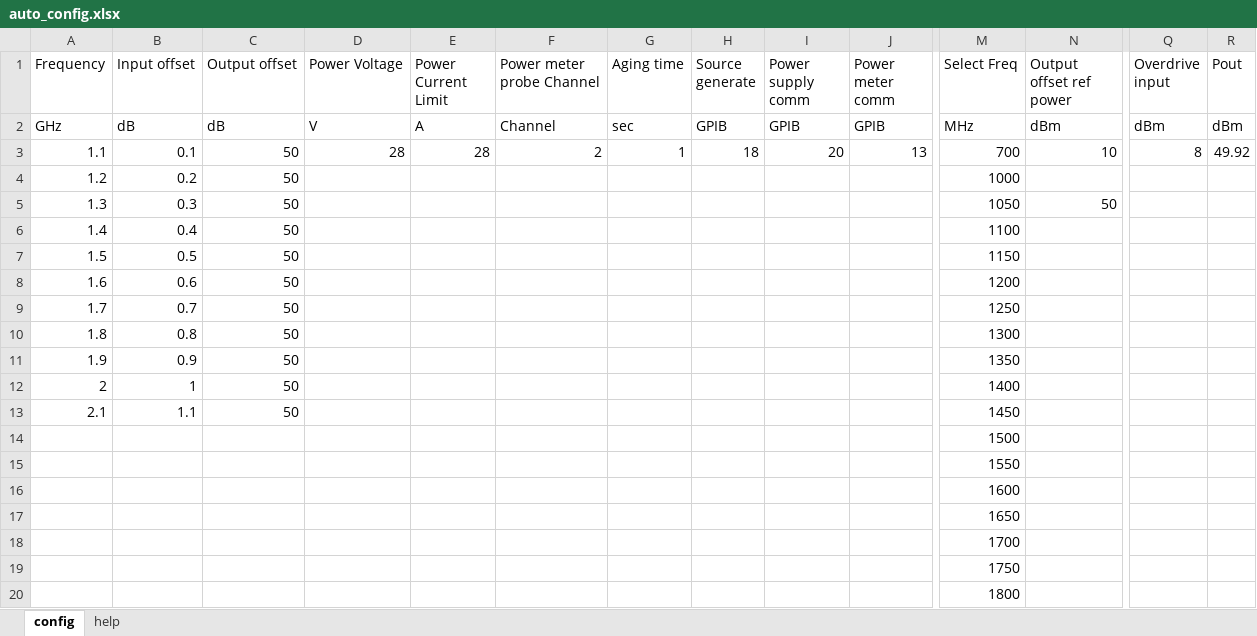
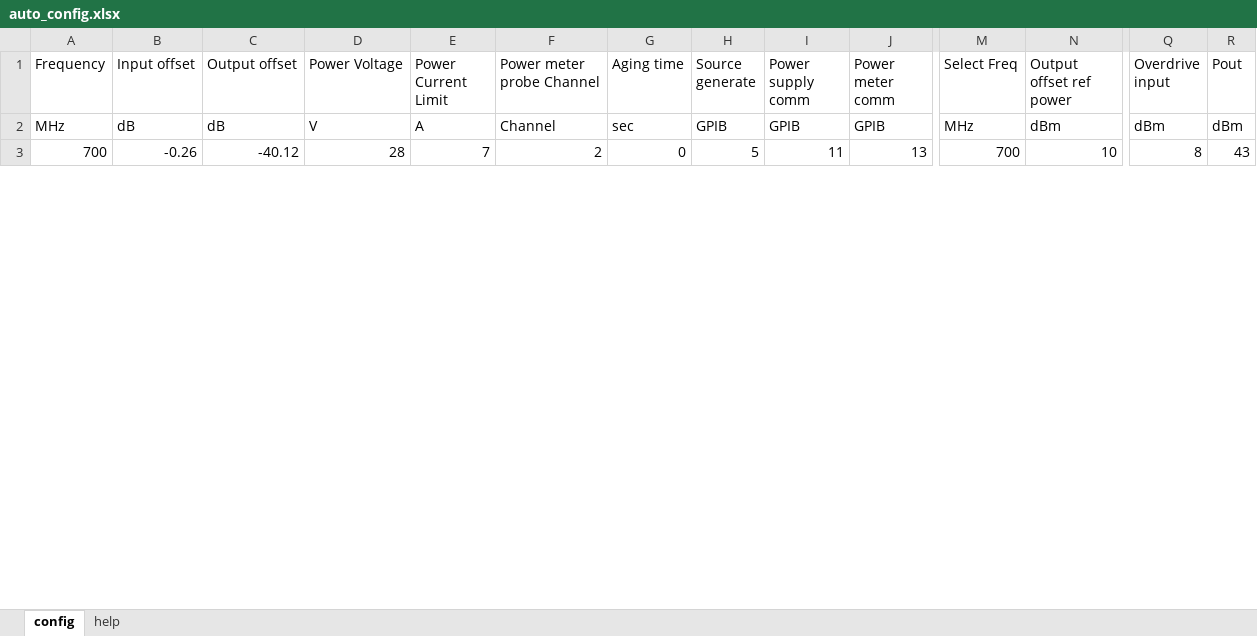
Before and after one commit to KKKKpossible/Autopy_2, an Excel workbook: auto_config.xlsx, sheet config, drawn as a sheet; only a part is shown, gaps mark what is left out; values as stored, in another font and other column widths than the file's, no borders; removed rows and columns are numbered as before the commit, all else as after; rows hold the shown columns only; the diff covers the shown part only; the diff names each change by its address in the sheet, - before the commit and + after, or states it on an @@ line.

Commit message:
0.1V 완성 화면을 정리, aging을 추가하여야 하지만 power meter, source, power supply를 연결하여 출력을 측정하는 부분을 구현하였음.

```diff
--- a/auto_config.xlsx (sheet config)
+++ b/auto_config.xlsx (sheet config)
-A2 (Frequency): GHz
+A2 (Frequency): MHz
-A3 (Frequency): 1.1
+A3 (Frequency): 700
-B3 (Input offset): 0.1
+B3 (Input offset): -0.26
-C3 (Output offset): 50
+C3 (Output offset): -40.12
-E3 (Power Current Limit): 28
+E3 (Power Current Limit): 7
-G3 (Aging time): 1
+G3 (Aging time): 0
-H3 (Source generate): 18
+H3 (Source generate): 5
-I3 (Power supply comm): 20
+I3 (Power supply comm): 11
-R3 (Pout): 49.92
+R3 (Pout): 43
-row 4: 1.2 | 0.2 | 50 |  |  |  |  |  |  |  | 1000
-row 5: 1.3 | 0.3 | 50 |  |  |  |  |  |  |  | 1050 | 50
-row 6: 1.4 | 0.4 | 50 |  |  |  |  |  |  |  | 1100
-row 7: 1.5 | 0.5 | 50 |  |  |  |  |  |  |  | 1150
-row 8: 1.6 | 0.6 | 50 |  |  |  |  |  |  |  | 1200
-row 9: 1.7 | 0.7 | 50 |  |  |  |  |  |  |  | 1250
-row 10: 1.8 | 0.8 | 50 |  |  |  |  |  |  |  | 1300
-row 11: 1.9 | 0.9 | 50 |  |  |  |  |  |  |  | 1350
-row 12: 2 | 1 | 50 |  |  |  |  |  |  |  | 1400
-row 13: 2.1 | 1.1 | 50 |  |  |  |  |  |  |  | 1450
-row 14:  |  |  |  |  |  |  |  |  |  | 1500
-row 15:  |  |  |  |  |  |  |  |  |  | 1550
-row 16:  |  |  |  |  |  |  |  |  |  | 1600
-row 17:  |  |  |  |  |  |  |  |  |  | 1650
-row 18:  |  |  |  |  |  |  |  |  |  | 1700
-row 19:  |  |  |  |  |  |  |  |  |  | 1750
-row 20:  |  |  |  |  |  |  |  |  |  | 1800
```
Also changed, not shown: 13 added rows and 84 removed rows elsewhere in this sheet, atr.xlsx, atr2.xlsx, 6 other files.
